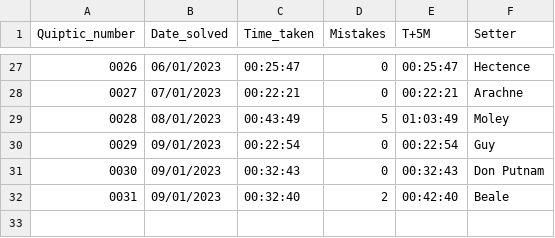
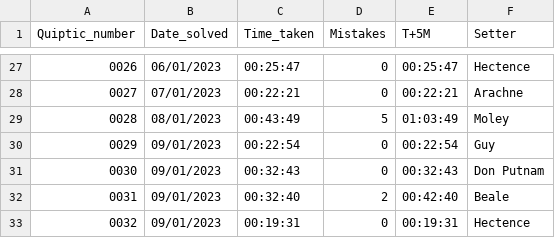
Before and after one commit to AngusRobinson/Crosswords, a CSV file: Quiptic_tracker.csv, drawn as a sheet; only a part is shown, gaps mark what is left out.

Commit message:
Quiptic 32

```diff
--- a/Quiptic_tracker.csv
+++ b/Quiptic_tracker.csv
@@ -32 +32,2 @@
 0031,09/01/2023,00:32:40,2,00:42:40,Beale
+0032,09/01/2023,00:19:31,0,00:19:31,Hectence
```
